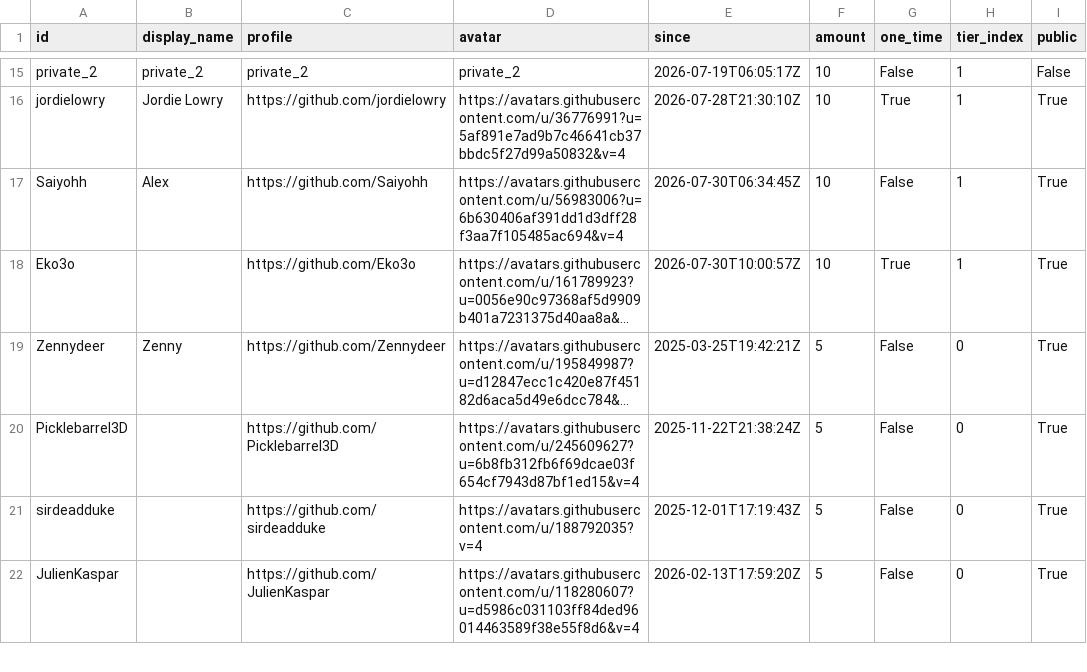
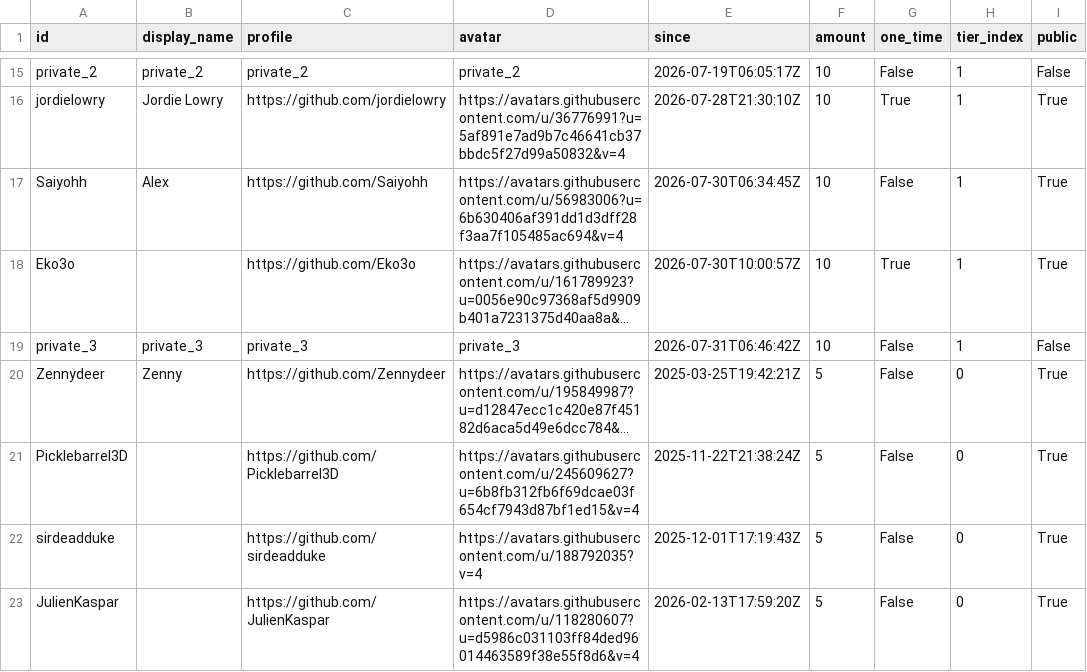
Before and after one commit to ucupumar/ucupaint-wiki, a CSV file: data/sponsors.csv, drawn as a sheet; only a part is shown, gaps mark what is left out; long unchanged cells end in …; the diff names each change by its address in the sheet, - before the commit and + after, or states it on an @@ line.

```diff
--- a/data/sponsors.csv
+++ b/data/sponsors.csv
+row 19: private_3 | private_3 | private_3 | private_3 | 2026-07-31T06:46:42Z | 10 | False | 1 | False
```
Also changed, not shown: 1 other file.
